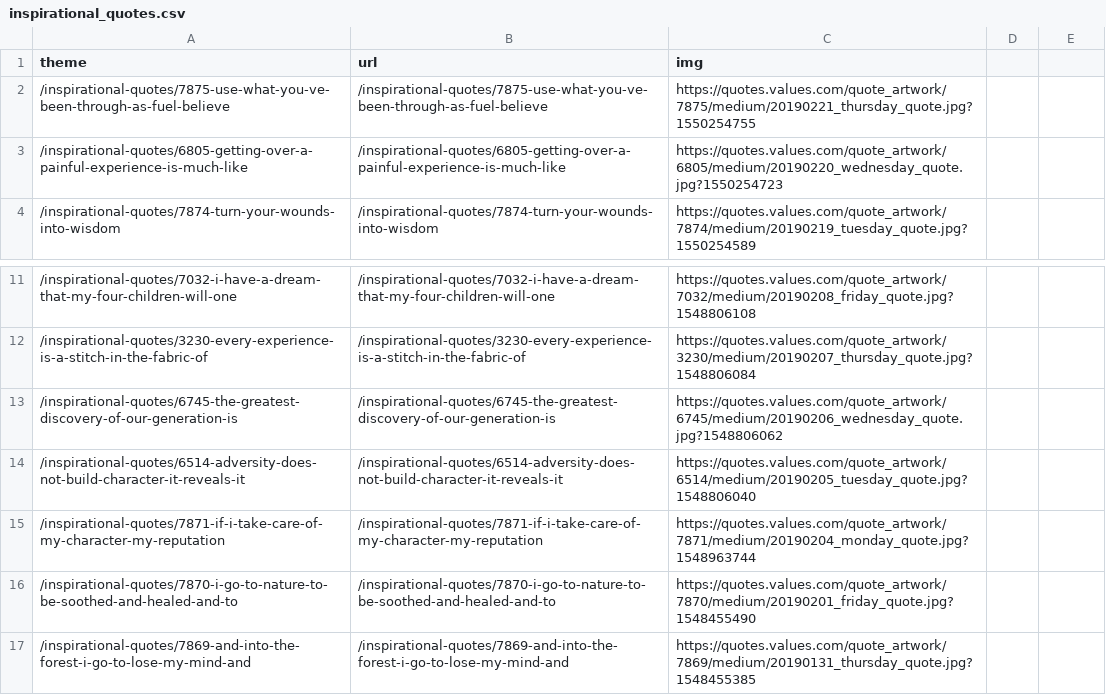
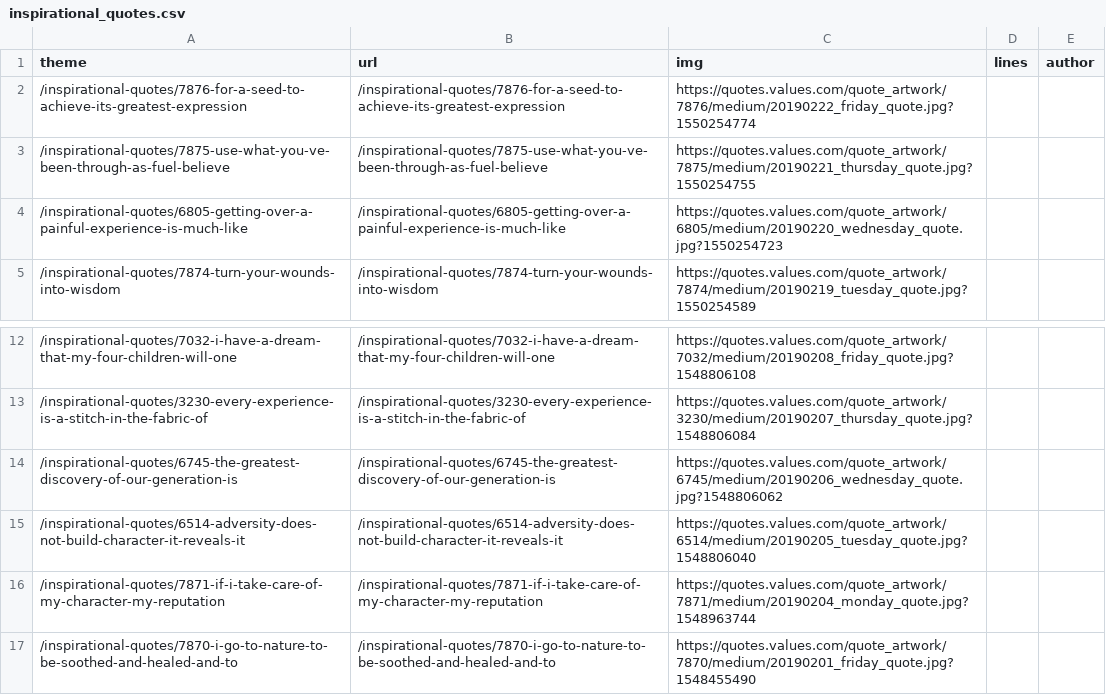
Before and after one commit to yashika-5/pyFirst, a CSV file: inspirational_quotes.csv, drawn as a sheet; only a part is shown, gaps mark what is left out; removed rows and columns are numbered as before the commit, all else as after; the diff names each change by its address in the sheet, - before the commit and + after, or states it on an @@ line.

```diff
--- a/inspirational_quotes.csv
+++ b/inspirational_quotes.csv
-D1: (empty)
+D1: lines
-E1: (empty)
+E1: author
+row 2: /inspirational-quotes/7876-for-a-seed-to-achieve-its-greatest-expression | /inspirational-quotes/7876-for-a-seed-to-achieve-its-greatest-expression | https://quotes.values.com/quote_artwork/7876/medium/20190222_friday_quote.jpg?1550254774
-row 17: /inspirational-quotes/7869-and-into-the-forest-i-go-to-lose-my-mind-and | /inspirational-quotes/7869-and-into-the-forest-i-go-to-lose-my-mind-and | https://quotes.values.com/quote_artwork/7869/medium/20190131_thursday_quote.jpg?1548455385
```
Also changed, not shown: 1 other file.
